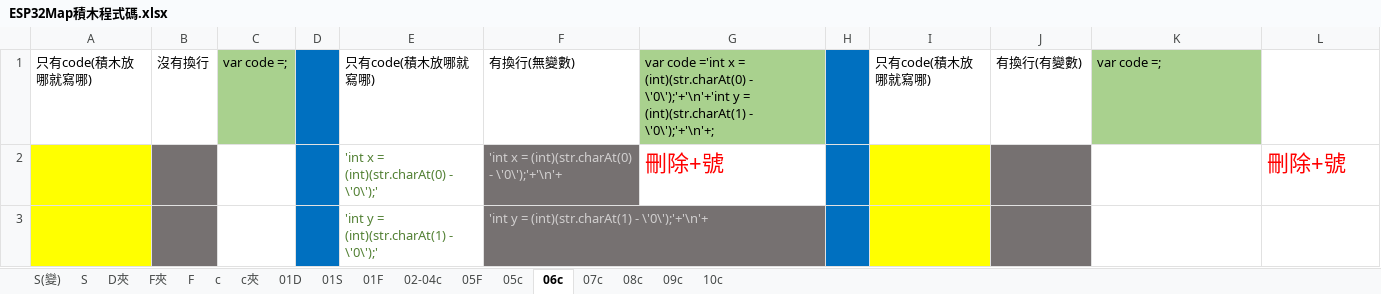
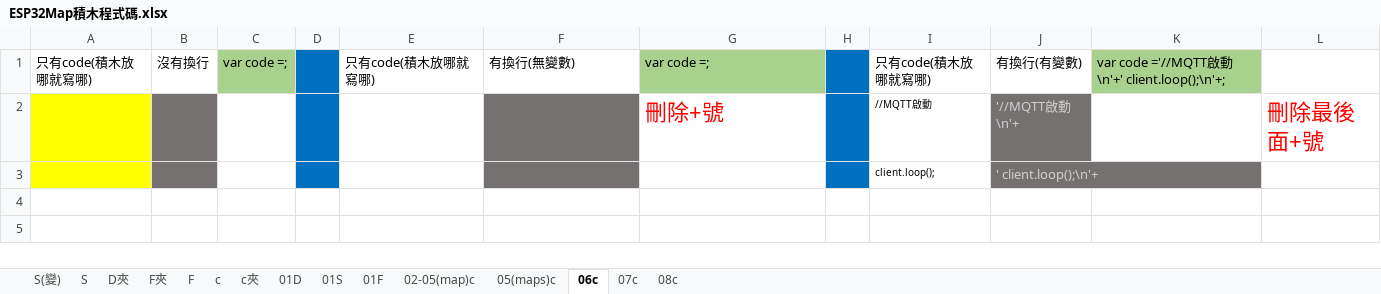
Before and after one commit to kingofamani/Arduino, an Excel workbook: tools/myCustomBlockly/iMi/ESP32Map/ESP32Map積木程式碼.xlsx, sheet 06c, drawn as a sheet; values as stored, in another font and other column widths than the file's, no borders; removed rows and columns are numbered as before the commit, all else as after; the diff names each change by its address in the sheet, - before the commit and + after, or states it on an @@ line.

```diff
--- a/tools/myCustomBlockly/iMi/ESP32Map/ESP32Map積木程式碼.xlsx (sheet 06c)
+++ b/tools/myCustomBlockly/iMi/ESP32Map/ESP32Map積木程式碼.xlsx (sheet 06c)
-sheet tab: 02-04c
+sheet tab: 02-05(map)c
-sheet tab: 05F
-sheet tab: 05c
-sheet tab: 09c
-sheet tab: 10c
+sheet tab: 05(maps)c
-G1: var code ='int x = (int)(str.charAt(0) - \'0\');'+'\n'+'int y = (int)(str.charAt(1) - \'0\');'+'\n'+;
+G1: var code =;
-K1: var code =;
+K1: var code ='//MQTT啟動\n'+' client.loop();\n'+;
-row 2:  |  |  |  | 'int x = (int)(str.charAt(0) - \'0\');' | 'int x = (int)(str.charAt(0) - \'0\');'+'\n'+ | 刪除+號 |  |  |  |  | 刪除+號
-row 3:  |  |  |  | 'int y = (int)(str.charAt(1) - \'0\');' | 'int y = (int)(str.charAt(1) - \'0\');'+'\n'+
+row 2:  |  |  |  |  |  | 刪除+號 |  | //MQTT啟動 | '//MQTT啟動\n'+ |  | 刪除最後面+號
+row 3:  |  |  |  |  |  |  |  | client.loop(); | ' client.loop();\n'+
```
Also changed, not shown: sheet 01D, sheet 01F, sheet 01S, sheet 02-05(map)c, sheet 08c, sheet 07c, 1 more sheet, formulas that keep their value, charts or pictures, 6 other files.
